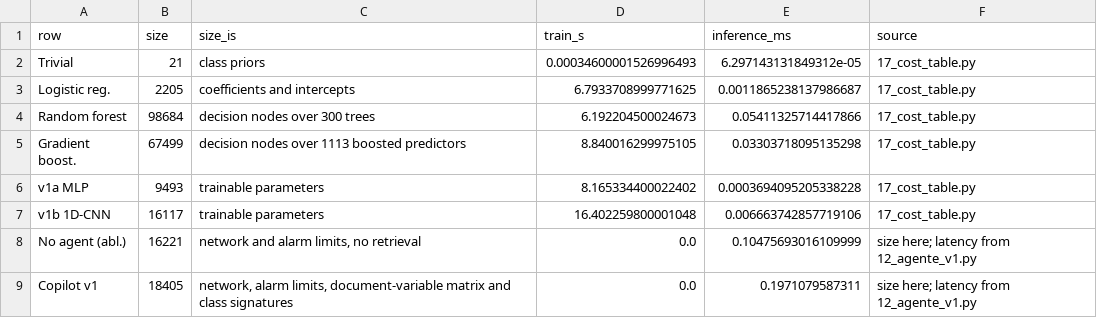
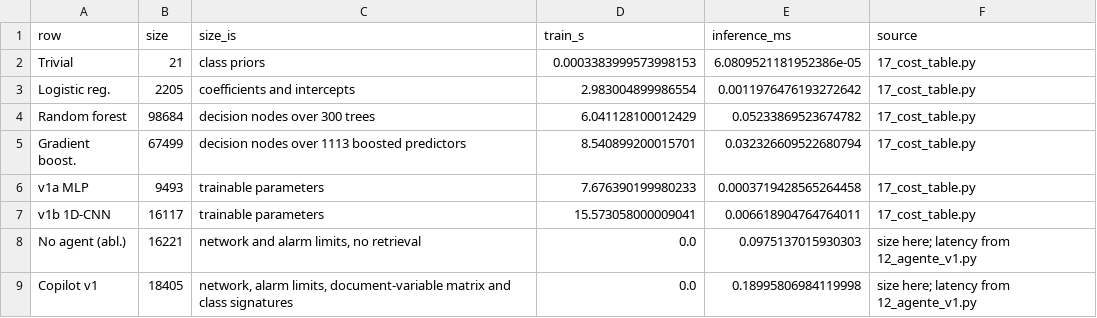
Before and after one commit to MarioElvir-UTH/tep-rootcause-copilot, a CSV file: results/cost_table.csv, drawn as a sheet.

```diff
--- a/results/cost_table.csv
+++ b/results/cost_table.csv
@@ -1,9 +1,9 @@
 row,size,size_is,train_s,inference_ms,source
-Trivial,21,class priors,0.00034600001526996493,6.297143131849312e-05,17_cost_table.py
-Logistic reg.,2205,coefficients and intercepts,6.7933708999771625,0.0011865238137986687,17_cost_table.py
-Random forest,98684,decision nodes over 300 trees,6.192204500024673,0.05411325714417866,17_cost_table.py
-Gradient boost.,67499,decision nodes over 1113 boosted predictors,8.840016299975105,0.03303718095135298,17_cost_table.py
-v1a MLP,9493,trainable parameters,8.165334400022402,0.0003694095205338228,17_cost_table.py
-v1b 1D-CNN,16117,trainable parameters,16.402259800001048,0.006663742857719106,17_cost_table.py
-No agent (abl.),16221,"network and alarm limits, no retrieval",0.0,0.10475693016109999,size here; latency from 12_agente_v1.py
-Copilot v1,18405,"network, alarm limits, document-variable matrix and class signatures",0.0,0.1971079587311,size here; latency from 12_agente_v1.py
+Trivial,21,class priors,0.0003383999573998153,6.0809521181952386e-05,17_cost_table.py
+Logistic reg.,2205,coefficients and intercepts,2.983004899986554,0.0011976476193272642,17_cost_table.py
+Random forest,98684,decision nodes over 300 trees,6.041128100012429,0.05233869523674782,17_cost_table.py
+Gradient boost.,67499,decision nodes over 1113 boosted predictors,8.540899200015701,0.032326609522680794,17_cost_table.py
+v1a MLP,9493,trainable parameters,7.676390199980233,0.0003719428565264458,17_cost_table.py
+v1b 1D-CNN,16117,trainable parameters,15.573058000009041,0.006618904764764011,17_cost_table.py
+No agent (abl.),16221,"network and alarm limits, no retrieval",0.0,0.0975137015930303,size here; latency from 12_agente_v1.py
+Copilot v1,18405,"network, alarm limits, document-variable matrix and class signatures",0.0,0.18995806984119998,size here; latency from 12_agente_v1.py
```
Also changed, not shown: paper/tabla2.csv, results/agente_comparison.csv, 4 other files.
